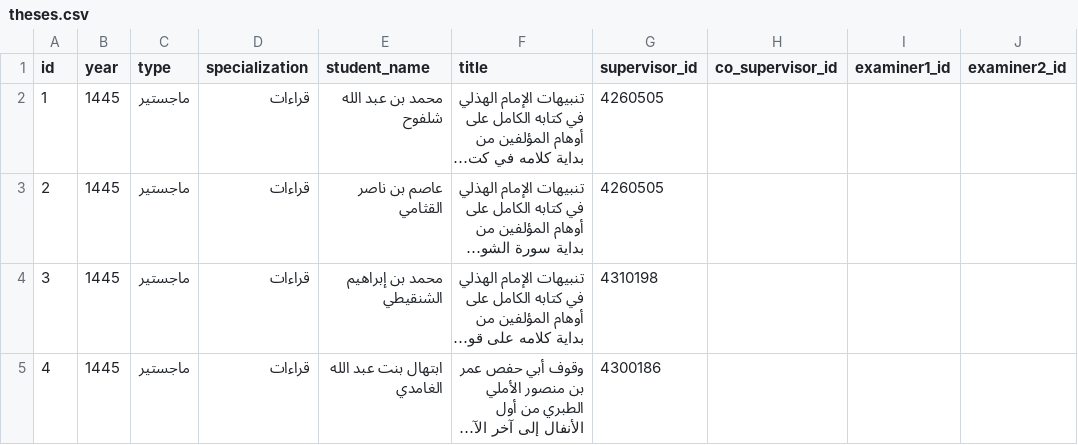
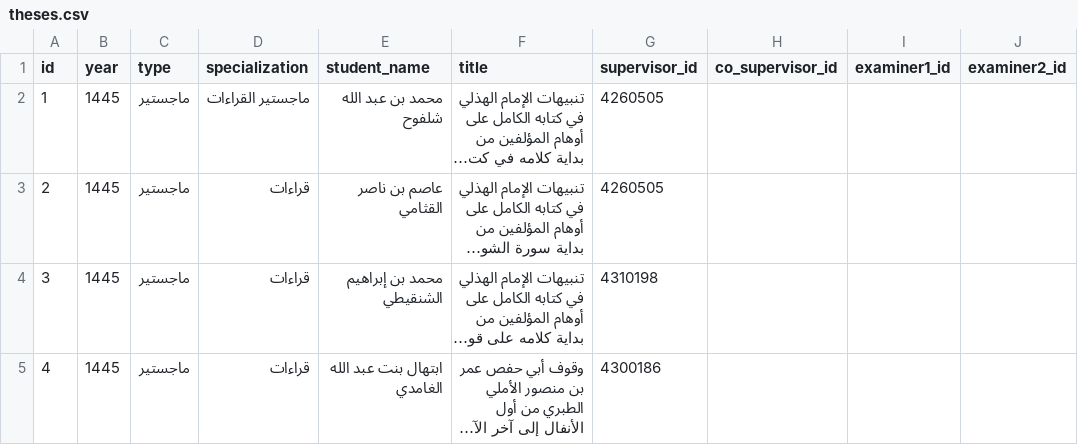
Before and after one commit to majed354/faculty-activities, a CSV file: data/theses.csv, drawn as a sheet; only a part is shown; long unchanged cells end in …; the diff names each change by its address in the sheet, - before the commit and + after, or states it on an @@ line.

Commit message:
Update theses.csv

```diff
--- a/data/theses.csv
+++ b/data/theses.csv
-D2 (specialization): قراءات
+D2 (specialization): ماجستير القراءات
```
